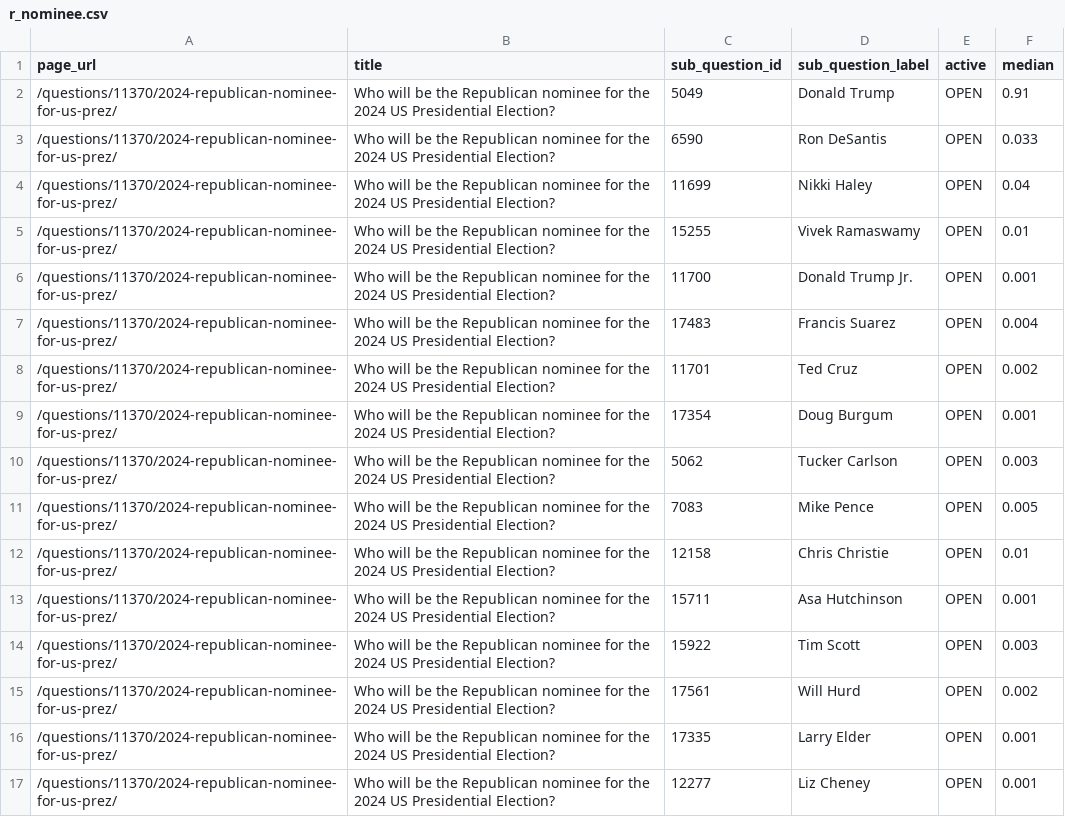
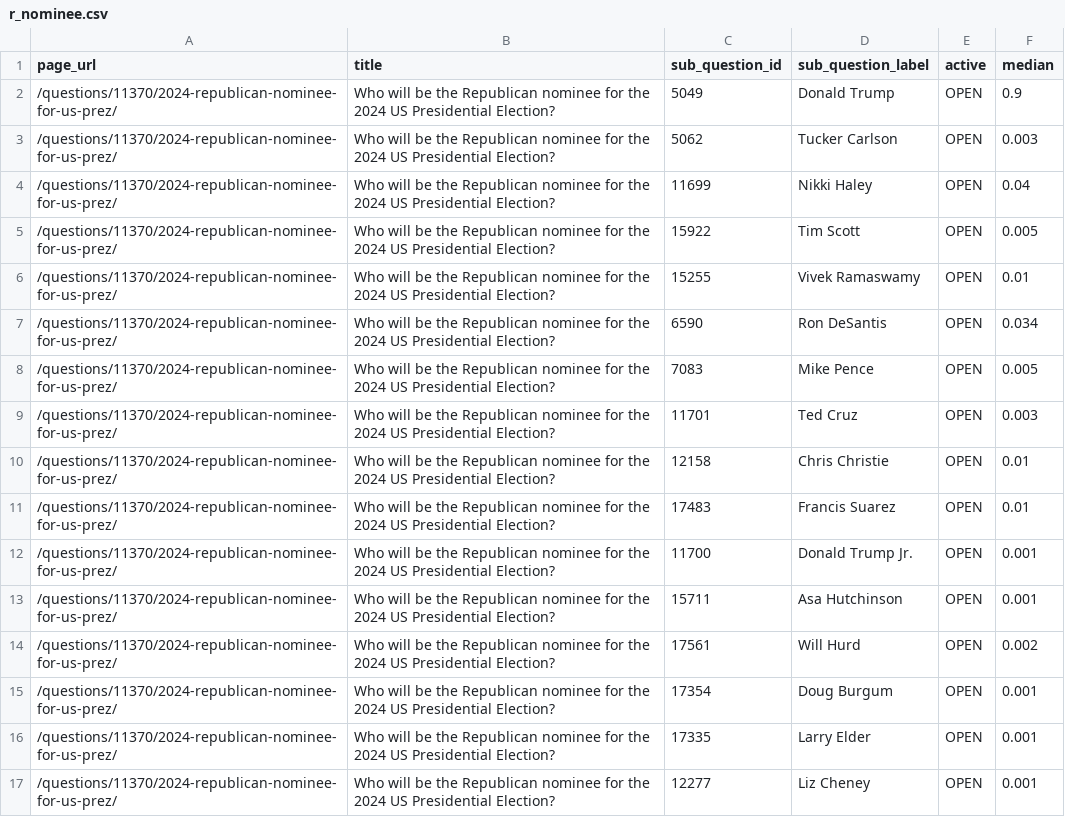
Before and after one commit to ryooan/metaculus-world-map, a CSV file: r_nominee.csv, drawn as a sheet; only a part is shown.

```diff
--- a/r_nominee.csv
+++ b/r_nominee.csv
@@ -1,16 +1,16 @@
 page_url,title,sub_question_id,sub_question_label,active,median
-/questions/11370/2024-republican-nominee-for-us-prez/,Who will be the Republican nominee for the 2024 US Presidential Election?,5049,Donald Trump,OPEN,0.91
-/questions/11370/2024-republican-nominee-for-us-prez/,Who will be the Republican nominee for the 2024 US Presidential Election?,6590,Ron DeSantis,OPEN,0.033
+/questions/11370/2024-republican-nominee-for-us-prez/,Who will be the Republican nominee for the 2024 US Presidential Election?,5049,Donald Trump,OPEN,0.9
+/questions/11370/2024-republican-nominee-for-us-prez/,Who will be the Republican nominee for the 2024 US Presidential Election?,5062,Tucker Carlson,OPEN,0.003
 /questions/11370/2024-republican-nominee-for-us-prez/,Who will be the Republican nominee for the 2024 US Presidential Election?,11699,Nikki Haley,OPEN,0.04
+/questions/11370/2024-republican-nominee-for-us-prez/,Who will be the Republican nominee for the 2024 US Presidential Election?,15922,Tim Scott,OPEN,0.005
 /questions/11370/2024-republican-nominee-for-us-prez/,Who will be the Republican nominee for the 2024 US Presidential Election?,15255,Vivek Ramaswamy,OPEN,0.01
+/questions/11370/2024-republican-nominee-for-us-prez/,Who will be the Republican nominee for the 2024 US Presidential Election?,6590,Ron DeSantis,OPEN,0.034
+/questions/11370/2024-republican-nominee-for-us-prez/,Who will be the Republican nominee for the 2024 US Presidential Election?,7083,Mike Pence,OPEN,0.005
+/questions/11370/2024-republican-nominee-for-us-prez/,Who will be the Republican nominee for the 2024 US Presidential Election?,11701,Ted Cruz,OPEN,0.003
+/questions/11370/2024-republican-nominee-for-us-prez/,Who will be the Republican nominee for the 2024 US Presidential Election?,12158,Chris Christie,OPEN,0.01
+/questions/11370/2024-republican-nominee-for-us-prez/,Who will be the Republican nominee for the 2024 US Presidential Election?,17483,Francis Suarez,OPEN,0.01
 /questions/11370/2024-republican-nominee-for-us-prez/,Who will be the Republican nominee for the 2024 US Presidential Election?,11700,Donald Trump Jr.,OPEN,0.001
-/questions/11370/2024-republican-nominee-for-us-prez/,Who will be the Republican nominee for the 2024 US Presidential Election?,17483,Francis Suarez,OPEN,0.004
-/questions/11370/2024-republican-nominee-for-us-prez/,Who will be the Republican nominee for the 2024 US Presidential Election?,11701,Ted Cruz,OPEN,0.002
+/questions/11370/2024-republican-nominee-for-us-prez/,Who will be the Republican nominee for the 2024 US Presidential Election?,15711,Asa Hutchinson,OPEN,0.001
+/questions/11370/2024-republican-nominee-for-us-prez/,Who will be the Republican nominee for the 2024 US Presidential Election?,17561,Will Hurd,OPEN,0.002
 /questions/11370/2024-republican-nominee-for-us-prez/,Who will be the Republican nominee for the 2024 US Presidential Election?,17354,Doug Burgum,OPEN,0.001
-/questions/11370/2024-republican-nominee-for-us-prez/,Who will be the Republican nominee for the 2024 US Presidential Election?,5062,Tucker Carlson,OPEN,0.003
-/questions/11370/2024-republican-nominee-for-us-prez/,Who will be the Republican nominee for the 2024 US Presidential Election?,7083,Mike Pence,OPEN,0.005
-/questions/11370/2024-republican-nominee-for-us-prez/,Who will be the Republican nominee for the 2024 US Presidential Election?,12158,Chris Christie,OPEN,0.01
-/questions/11370/2024-republican-nominee-for-us-prez/,Who will be the Republican nominee for the 2024 US Presidential Election?,15711,Asa Hutchinson,OPEN,0.001
-/questions/11370/2024-republican-nominee-for-us-prez/,Who will be the Republican nominee for the 2024 US Presidential Election?,15922,Tim Scott,OPEN,0.003
-/questions/11370/2024-republican-nominee-for-us-prez/,Who will be the Republican nominee for the 2024 US Presidential Election?,17561,Will Hurd,OPEN,0.002
 /questions/11370/2024-republican-nominee-for-us-prez/,Who will be the Republican nominee for the 2024 US Presidential Election?,17335,Larry Elder,OPEN,0.001
```
Also changed, not shown: api_data.csv, d_nominee.csv.
